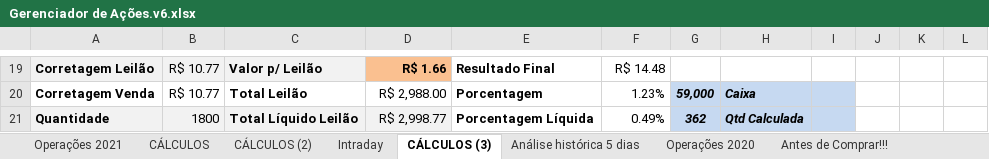
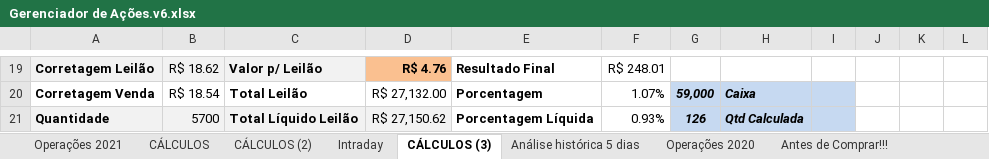
Before and after one commit to alexandre-esmeraldo/StockManager, an Excel workbook: Gerenciador de Ações.v6.xlsx, sheet CÁLCULOS (3), drawn as a sheet; only a part is shown, gaps mark what is left out; values as stored, in another font and other column widths than the file's, no borders; conditional formats not drawn; the diff covers the shown part only; the diff names each change by its address in the sheet, - before the commit and + after, or states it on an @@ line.

```diff
--- a/Gerenciador de Ações.v6.xlsx (sheet CÁLCULOS (3))
+++ b/Gerenciador de Ações.v6.xlsx (sheet CÁLCULOS (3))
-B19: R$ 10.77
+B19: R$ 18.62
-D19: R$ 1.66
+D19: R$ 4.76
-F19: R$ 14.48
+F19: R$ 248.01
-B20: R$ 10.77
+B20: R$ 18.54
-D20: R$ 2,988.00
+D20: R$ 27,132.00
-F20: 1.23%
+F20: 1.07%
-B21: 1800
+B21: 5700
-D21: R$ 2,998.77
+D21: R$ 27,150.62
-F21: 0.49%
+F21: 0.93%
-G21: 362
+G21: 126
```
Also changed, not shown: 29 edited cells and cell formats elsewhere in this sheet, sheet CÁLCULOS, sheet CÁLCULOS (2), 6 other files.
